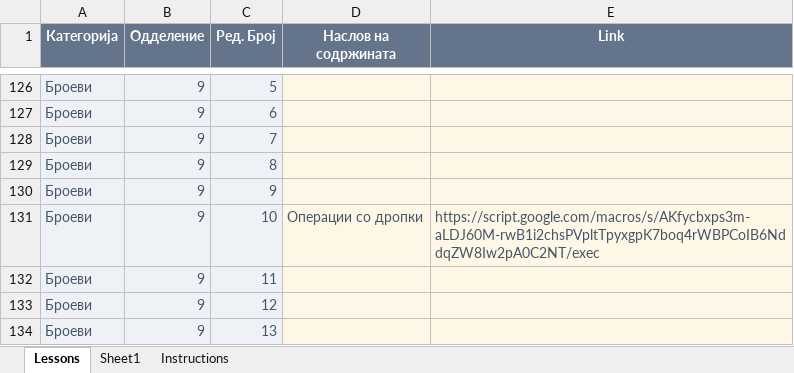
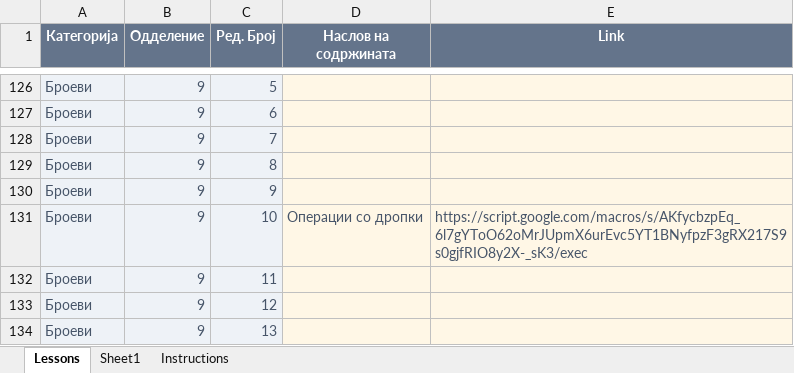
Before and after one commit to IK-cod/Matematika, an Excel workbook: data/lessons.xlsx, sheet Lessons, drawn as a sheet; only a part is shown, gaps mark what is left out; values as stored, in another font and other column widths than the file's, no borders; table styles not drawn; the diff names each change by its address in the sheet, - before the commit and + after, or states it on an @@ line.

Commit message:
Add files via upload

```diff
--- a/data/lessons.xlsx (sheet Lessons)
+++ b/data/lessons.xlsx (sheet Lessons)
-E131 (Link): https://script.google.com/macros/s/AKfycbxps3m-aLDJ60M-rwB1i2chsPVpltTpyxgpK7boq4rWBPCoIB6NddqZW8Iw2pA0C2NT/exec
+E131 (Link): https://script.google.com/macros/s/AKfycbzpEq_6l7gYToO62oMrJUpmX6urEvc5YT1BNyfpzF3gRX217S9s0gjfRIO8y2X-_sK3/exec
```
Also changed, not shown: hidden cells.
